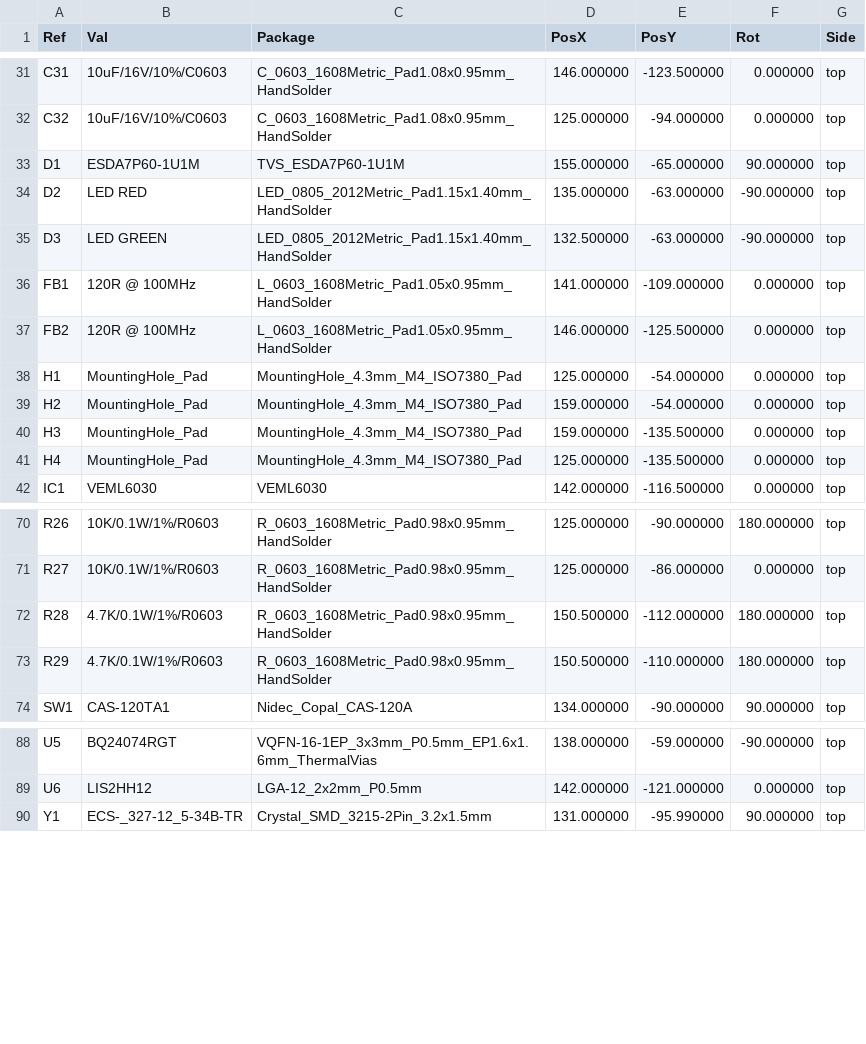
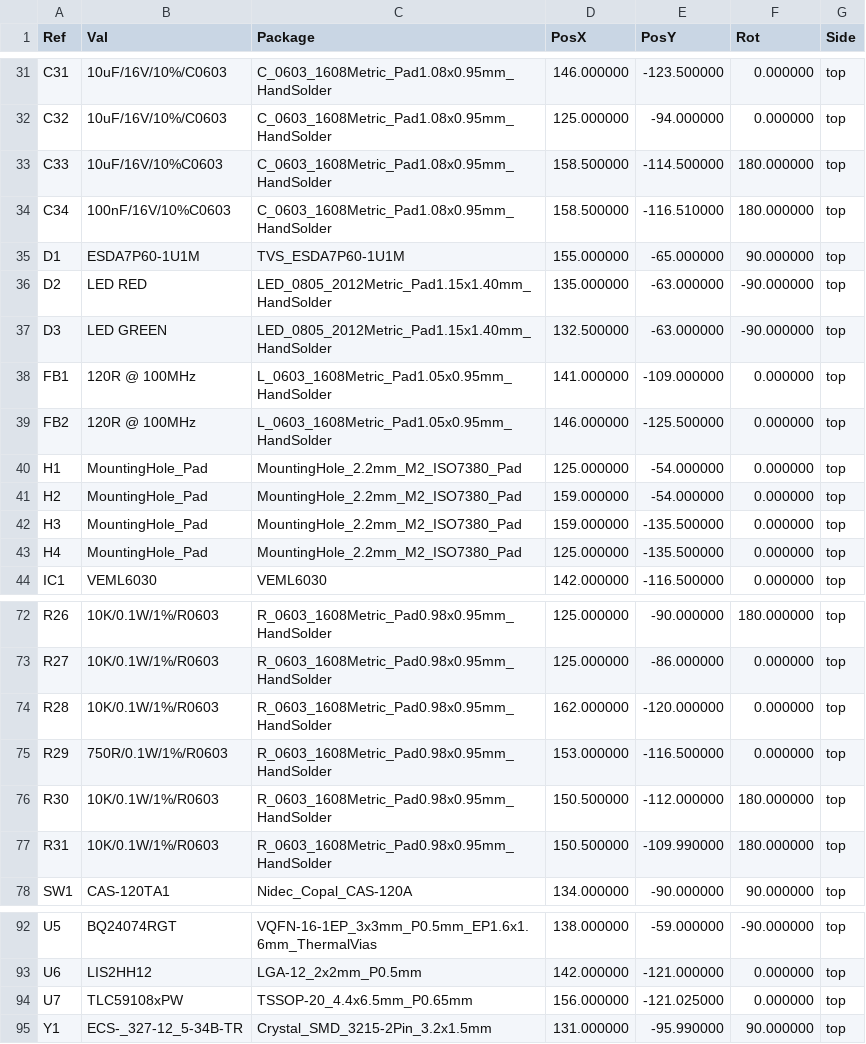
Before and after one commit to nicolaeandreivasile/retrolighting-app, a CSV file: embedded/prototype-B/board-design/central-unit-main/gerber-files/central-unit-main-top-pos.csv, drawn as a sheet; only a part is shown, gaps mark what is left out.

Commit message:
[Central unit]
Integrated the LED driver into the cetral unit board.

Signed-off-by: Nicolae-Andrei Prodan <vasilenicolaeandrei@gmail.com>

```diff
--- a/embedded/prototype-B/board-design/central-unit-main/gerber-files/central-unit-main-top-pos.csv
+++ b/embedded/prototype-B/board-design/central-unit-main/gerber-files/central-unit-main-top-pos.csv
@@ -32,2 +32,4 @@ Ref,Val,Package,PosX,PosY,Rot,Side
 "C32","10uF/16V/10%/C0603","C_0603_1608Metric_Pad1.08x0.95mm_HandSolder",125.000000,-94.000000,0.000000,top
+"C33","10uF/16V/10%C0603","C_0603_1608Metric_Pad1.08x0.95mm_HandSolder",158.500000,-114.500000,180.000000,top
+"C34","100nF/16V/10%C0603","C_0603_1608Metric_Pad1.08x0.95mm_HandSolder",158.500000,-116.510000,180.000000,top
 "D1","ESDA7P60-1U1M","TVS_ESDA7P60-1U1M",155.000000,-65.000000,90.000000,top
@@ -37,6 +39,6 @@ Ref,Val,Package,PosX,PosY,Rot,Side
 "FB2","120R @ 100MHz","L_0603_1608Metric_Pad1.05x0.95mm_HandSolder",146.000000,-125.500000,0.000000,top
-"H1","MountingHole_Pad","MountingHole_4.3mm_M4_ISO7380_Pad",125.000000,-54.000000,0.000000,top
-"H2","MountingHole_Pad","MountingHole_4.3mm_M4_ISO7380_Pad",159.000000,-54.000000,0.000000,top
-"H3","MountingHole_Pad","MountingHole_4.3mm_M4_ISO7380_Pad",159.000000,-135.500000,0.000000,top
-"H4","MountingHole_Pad","MountingHole_4.3mm_M4_ISO7380_Pad",125.000000,-135.500000,0.000000,top
+"H1","MountingHole_Pad","MountingHole_2.2mm_M2_ISO7380_Pad",125.000000,-54.000000,0.000000,top
+"H2","MountingHole_Pad","MountingHole_2.2mm_M2_ISO7380_Pad",159.000000,-54.000000,0.000000,top
+"H3","MountingHole_Pad","MountingHole_2.2mm_M2_ISO7380_Pad",159.000000,-135.500000,0.000000,top
+"H4","MountingHole_Pad","MountingHole_2.2mm_M2_ISO7380_Pad",125.000000,-135.500000,0.000000,top
 "IC1","VEML6030","VEML6030",142.000000,-116.500000,0.000000,top
@@ -71,4 +73,6 @@ Ref,Val,Package,PosX,PosY,Rot,Side
 "R27","10K/0.1W/1%/R0603","R_0603_1608Metric_Pad0.98x0.95mm_HandSolder",125.000000,-86.000000,0.000000,top
-"R28","4.7K/0.1W/1%/R0603","R_0603_1608Metric_Pad0.98x0.95mm_HandSolder",150.500000,-112.000000,180.000000,top
-"R29","4.7K/0.1W/1%/R0603","R_0603_1608Metric_Pad0.98x0.95mm_HandSolder",150.500000,-110.000000,180.000000,top
+"R28","10K/0.1W/1%/R0603","R_0603_1608Metric_Pad0.98x0.95mm_HandSolder",162.000000,-120.000000,0.000000,top
+"R29","750R/0.1W/1%/R0603","R_0603_1608Metric_Pad0.98x0.95mm_HandSolder",153.000000,-116.500000,0.000000,top
+"R30","10K/0.1W/1%/R0603","R_0603_1608Metric_Pad0.98x0.95mm_HandSolder",150.500000,-112.000000,180.000000,top
+"R31","10K/0.1W/1%/R0603","R_0603_1608Metric_Pad0.98x0.95mm_HandSolder",150.500000,-109.990000,180.000000,top
 "SW1","CAS-120TA1","Nidec_Copal_CAS-120A",134.000000,-90.000000,90.000000,top
@@ -89,2 +93,3 @@ Ref,Val,Package,PosX,PosY,Rot,Side
 "U6","LIS2HH12","LGA-12_2x2mm_P0.5mm",142.000000,-121.000000,0.000000,top
+"U7","TLC59108xPW","TSSOP-20_4.4x6.5mm_P0.65mm",156.000000,-121.025000,0.000000,top
 "Y1","ECS-_327-12_5-34B-TR","Crystal_SMD_3215-2Pin_3.2x1.5mm",131.000000,-95.990000,90.000000,top
```
Also changed, not shown: embedded/prototype-B/board-design/central-unit-main/central-unit-main.csv, embedded/prototype-B/board-design/central-unit-main/gerber-files/central-unit-main-bottom-pos.csv, 28 other files.
